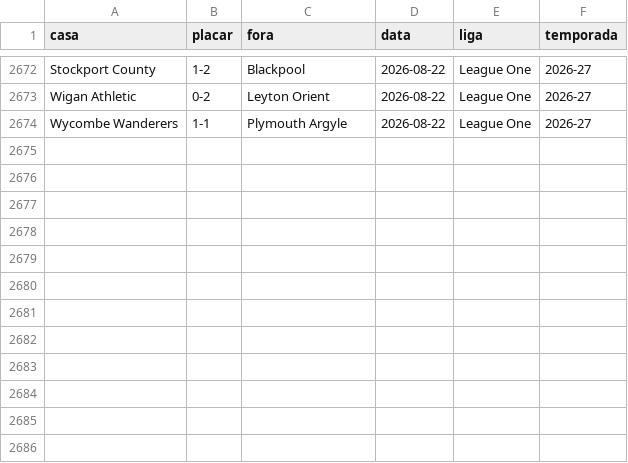
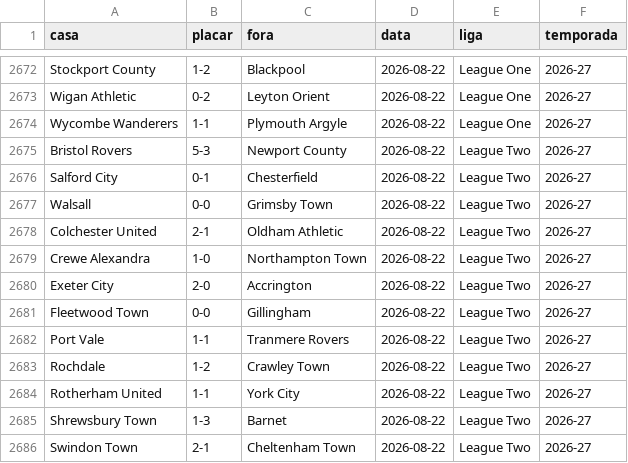
Before and after one commit to AlexTorres10/bbi-placares, a CSV file: data/historico.csv, drawn as a sheet; only a part is shown, gaps mark what is left out.

```diff
--- a/data/historico.csv
+++ b/data/historico.csv
@@ -2674 +2674,13 @@ Wigan Athletic,0-2,Leyton Orient,2026-08-22,League One,2026-27
 Wycombe Wanderers,1-1,Plymouth Argyle,2026-08-22,League One,2026-27
+Bristol Rovers,5-3,Newport County,2026-08-22,League Two,2026-27
+Salford City,0-1,Chesterfield,2026-08-22,League Two,2026-27
+Walsall,0-0,Grimsby Town,2026-08-22,League Two,2026-27
+Colchester United,2-1,Oldham Athletic,2026-08-22,League Two,2026-27
+Crewe Alexandra,1-0,Northampton Town,2026-08-22,League Two,2026-27
+Exeter City,2-0,Accrington,2026-08-22,League Two,2026-27
+Fleetwood Town,0-0,Gillingham,2026-08-22,League Two,2026-27
+Port Vale,1-1,Tranmere Rovers,2026-08-22,League Two,2026-27
+Rochdale,1-2,Crawley Town,2026-08-22,League Two,2026-27
+Rotherham United,1-1,York City,2026-08-22,League Two,2026-27
+Shrewsbury Town,1-3,Barnet,2026-08-22,League Two,2026-27
+Swindon Town,2-1,Cheltenham Town,2026-08-22,League Two,2026-27
```
Also changed, not shown: data/posicoes.csv, 1 other file.
